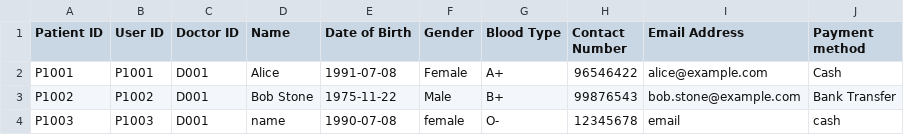
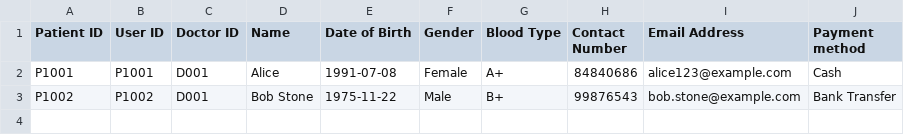
Before and after one commit to SiawXuan15/SC2002-project, a CSV file: SC2002(SPLIT)/Data/Patient_List.csv, drawn as a sheet.

```diff
--- a/SC2002(SPLIT)/Data/Patient_List.csv
+++ b/SC2002(SPLIT)/Data/Patient_List.csv
@@ -1,4 +1,3 @@
 Patient ID,User ID,Doctor ID,Name,Date of Birth,Gender,Blood Type,Contact Number,Email Address,Payment method
-P1001,P1001,D001,Alice,1991-07-08,Female,A+,96546422,alice@example.com,Cash
+P1001,P1001,D001,Alice,1991-07-08,Female,A+,84840686,alice123@example.com,Cash
 P1002,P1002,D001,Bob Stone,1975-11-22,Male,B+,99876543,bob.stone@example.com,Bank Transfer
-P1003,P1003,D001,name,1990-07-08,female,O-,12345678,email,cash
```
Also changed, not shown: SC2002(SPLIT)/Data/Medical_Records.csv, SC2002(SPLIT)/Data/Medicine_List.csv, 7 other files.
